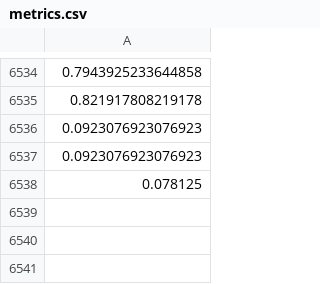
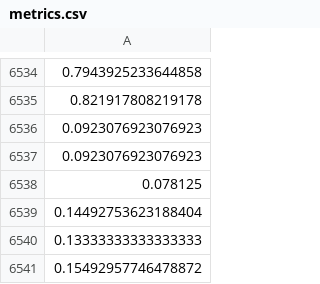
Before and after one commit to visualengineers/glyphboard, a CSV file: mlbackend/metrics.csv, drawn as a sheet; only a part is shown, gaps mark what is left out; the diff names each change by its address in the sheet, - before the commit and + after, or states it on an @@ line.

```diff
--- a/mlbackend/metrics.csv
+++ b/mlbackend/metrics.csv
+row 6539: 0.14492753623188404
+row 6540: 0.13333333333333333
+row 6541: 0.15492957746478872
```
Also changed, not shown: 9 other files.
